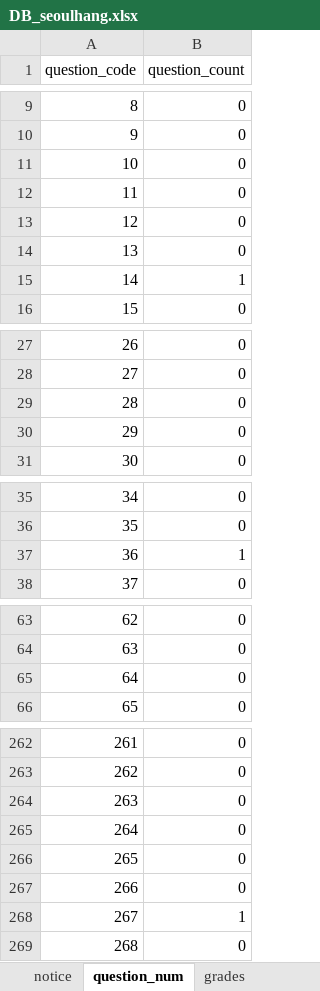
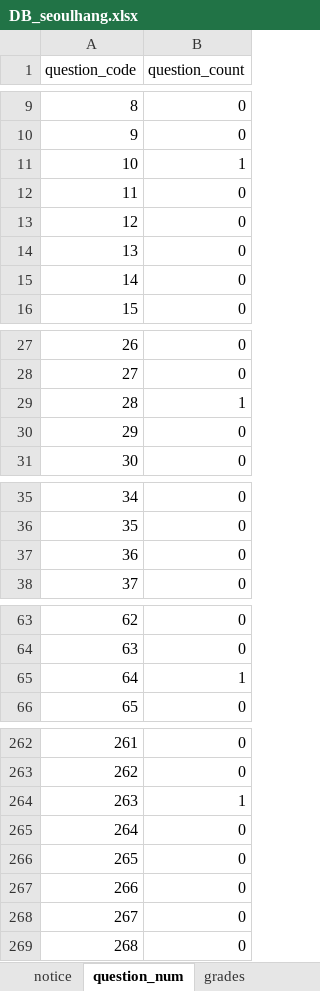
Before and after one commit to jhpark426/seoulhang_server, an Excel workbook: app/import/DB_seoulhang.xlsx, sheet question_num, drawn as a sheet; only a part is shown, gaps mark what is left out; values as stored, in another font and other column widths than the file's, no borders; the diff covers the shown part only; the diff names each change by its address in the sheet, - before the commit and + after, or states it on an @@ line.

```diff
--- a/app/import/DB_seoulhang.xlsx (sheet question_num)
+++ b/app/import/DB_seoulhang.xlsx (sheet question_num)
-B11 (question_count): 0
+B11 (question_count): 1
-B15 (question_count): 1
+B15 (question_count): 0
-B29 (question_count): 0
+B29 (question_count): 1
-B37 (question_count): 1
+B37 (question_count): 0
-B65 (question_count): 0
+B65 (question_count): 1
-B264 (question_count): 0
+B264 (question_count): 1
-B268 (question_count): 1
+B268 (question_count): 0
```
Also changed, not shown: 5 edited cells elsewhere in this sheet, sheet questions_eng, 1 other file.
